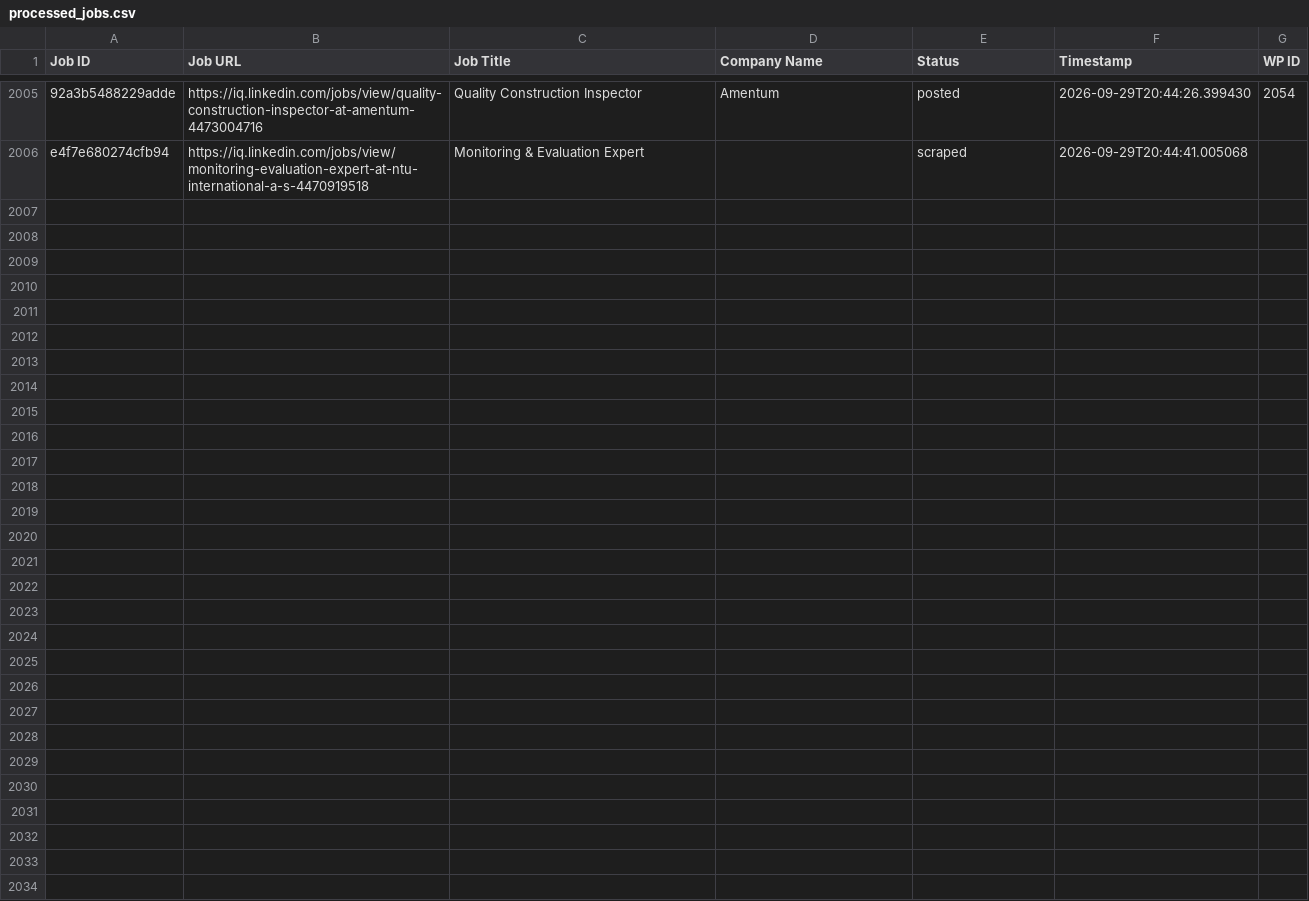
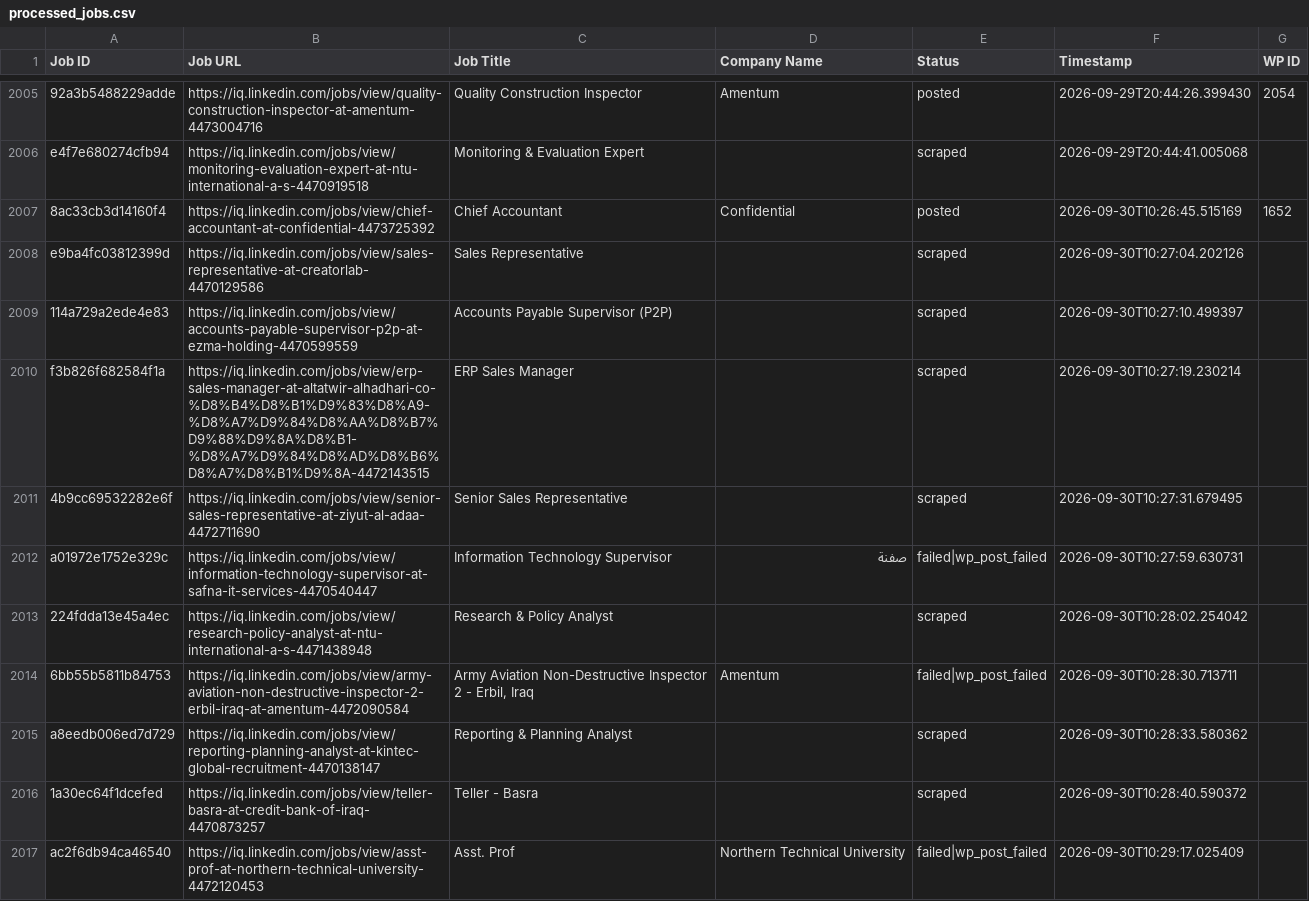
Before and after one commit to mimusdesign/iq, a CSV file: processed_jobs.csv, drawn as a sheet; only a part is shown, gaps mark what is left out; the diff covers the shown part only; the diff names each change by its address in the sheet, - before the commit and + after, or states it on an @@ line.

```diff
--- a/processed_jobs.csv
+++ b/processed_jobs.csv
+row 2007: 8ac33cb3d14160f4 | https://iq.linkedin.com/jobs/view/chief-accountant-at-confidential-4473725392 | Chief Accountant | Confidential | posted | 2026-09-30T10:26:45.515169 | 1652
+row 2008: e9ba4fc03812399d | https://iq.linkedin.com/jobs/view/sales-representative-at-creatorlab-4470129586 | Sales Representative |  | scraped | 2026-09-30T10:27:04.202126
+row 2009: 114a729a2ede4e83 | https://iq.linkedin.com/jobs/view/accounts-payable-supervisor-p2p-at-ezma-holding-4470599559 | Accounts Payable Supervisor (P2P) |  | scraped | 2026-09-30T10:27:10.499397
+row 2010: f3b826f682584f1a | https://iq.linkedin.com/jobs/view/erp-sales-manager-at-altatwir-alhadhari-co-%D8%B4%D8%B1%D9%83%D8%A9-%D8%A7%D9%84%D8%AA%D8%B7%D9%88%D9%8A%D8%B1-%D8%A7%D9%84%D8%AD%D8%B6%D8%A7%D8%B1%D9%8A-4472143515 | ERP Sales Manager |  | scraped | 2026-09-30T10:27:19.230214
+row 2011: 4b9cc69532282e6f | https://iq.linkedin.com/jobs/view/senior-sales-representative-at-ziyut-al-adaa-4472711690 | Senior Sales Representative |  | scraped | 2026-09-30T10:27:31.679495
+row 2012: a01972e1752e329c | https://iq.linkedin.com/jobs/view/information-technology-supervisor-at-safna-it-services-4470540447 | Information Technology Supervisor | صفنة | failed|wp_post_failed | 2026-09-30T10:27:59.630731
+row 2013: 224fdda13e45a4ec | https://iq.linkedin.com/jobs/view/research-policy-analyst-at-ntu-international-a-s-4471438948 | Research & Policy Analyst |  | scraped | 2026-09-30T10:28:02.254042
+row 2014: 6bb55b5811b84753 | https://iq.linkedin.com/jobs/view/army-aviation-non-destructive-inspector-2-erbil-iraq-at-amentum-4472090584 | Army Aviation Non-Destructive Inspector 2 - Erbil, Iraq | Amentum | failed|wp_post_failed | 2026-09-30T10:28:30.713711
+row 2015: a8eedb006ed7d729 | https://iq.linkedin.com/jobs/view/reporting-planning-analyst-at-kintec-global-recruitment-4470138147 | Reporting & Planning Analyst |  | scraped | 2026-09-30T10:28:33.580362
+row 2016: 1a30ec64f1dcefed | https://iq.linkedin.com/jobs/view/teller-basra-at-credit-bank-of-iraq-4470873257 | Teller - Basra |  | scraped | 2026-09-30T10:28:40.590372
+row 2017: ac2f6db94ca46540 | https://iq.linkedin.com/jobs/view/asst-prof-at-northern-technical-university-4472120453 | Asst. Prof | Northern Technical University | failed|wp_post_failed | 2026-09-30T10:29:17.025409
```
Also changed, not shown: 10 added rows elsewhere in this file.
